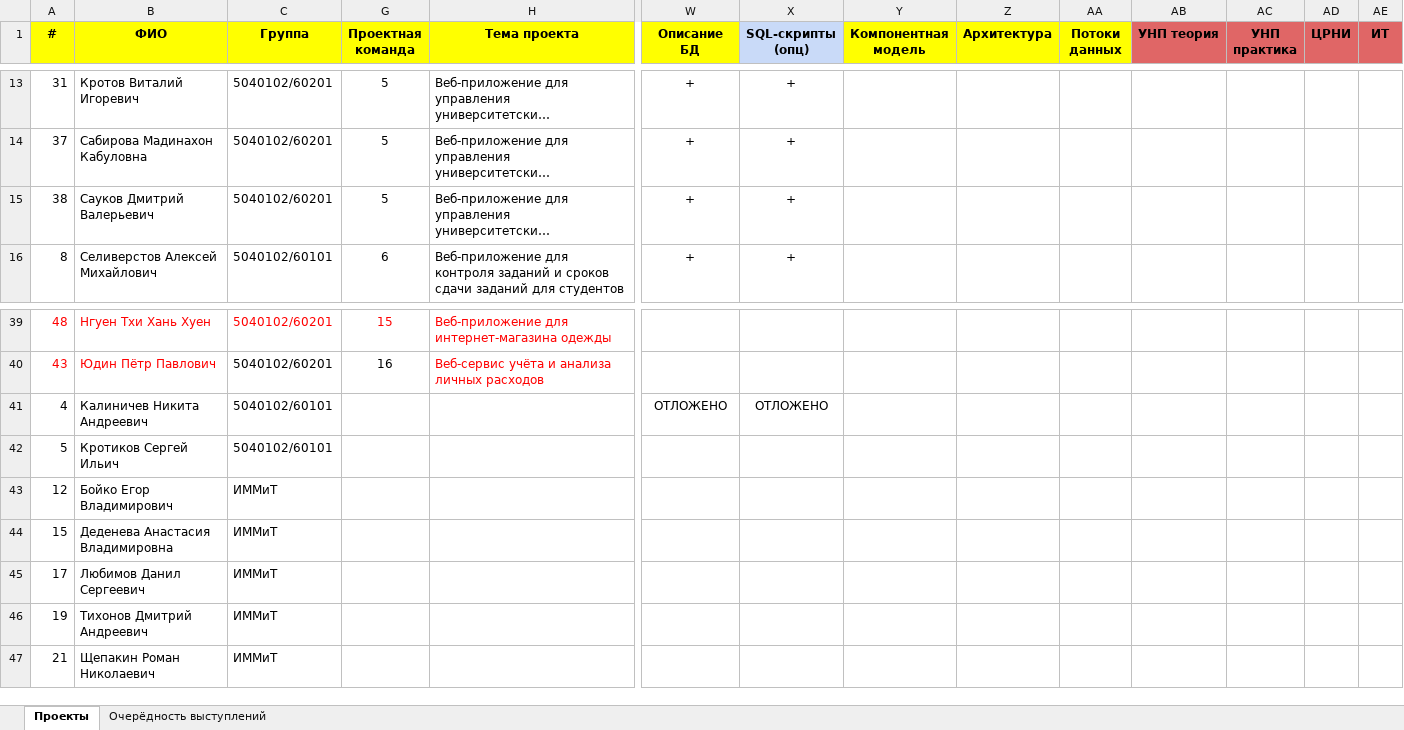
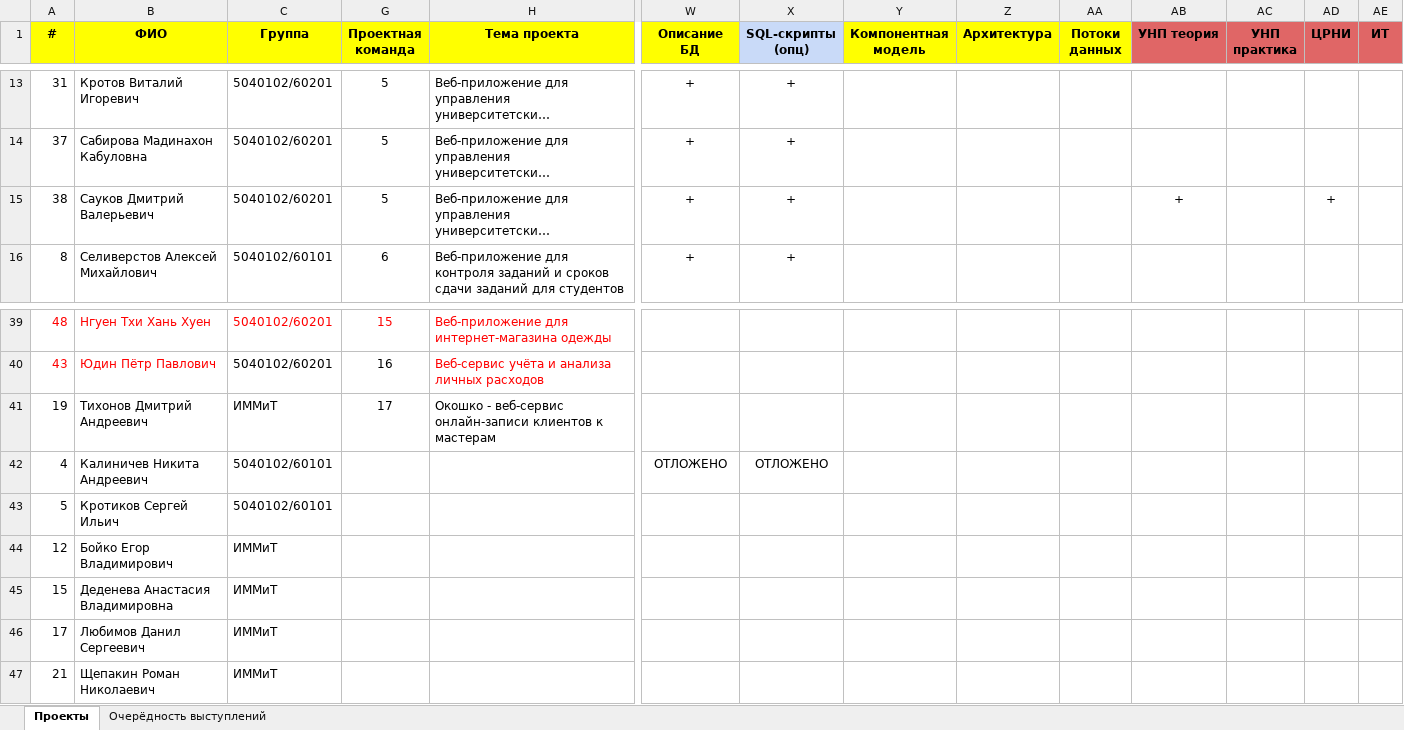
Before and after one commit to SunchessD/it-2026, an Excel workbook: 2026-2027-IT.xlsx, sheet Проекты, drawn as a sheet; only a part is shown, gaps mark what is left out; long unchanged cells end in …; values as stored, in another font and other column widths than the file's, no borders; removed rows and columns are numbered as before the commit, all else as after; rows hold the shown columns only; the diff names each change by its address in the sheet, - before the commit and + after, or states it on an @@ line.

Commit message:
Add files via upload

```diff
--- a/2026-2027-IT.xlsx (sheet Проекты)
+++ b/2026-2027-IT.xlsx (sheet Проекты)
-AB15 (УНП теория): (empty)
+AB15 (УНП теория): +
-AD15 (ЦРНИ): (empty)
+AD15 (ЦРНИ): +
+row 41: 19 | Тихонов Дмитрий Андреевич | ИММиТ | 17 | Окошко - веб-сервис онлайн-записи клиентов к мастерам
-row 46: 19 | Тихонов Дмитрий Андреевич | ИММиТ
```
